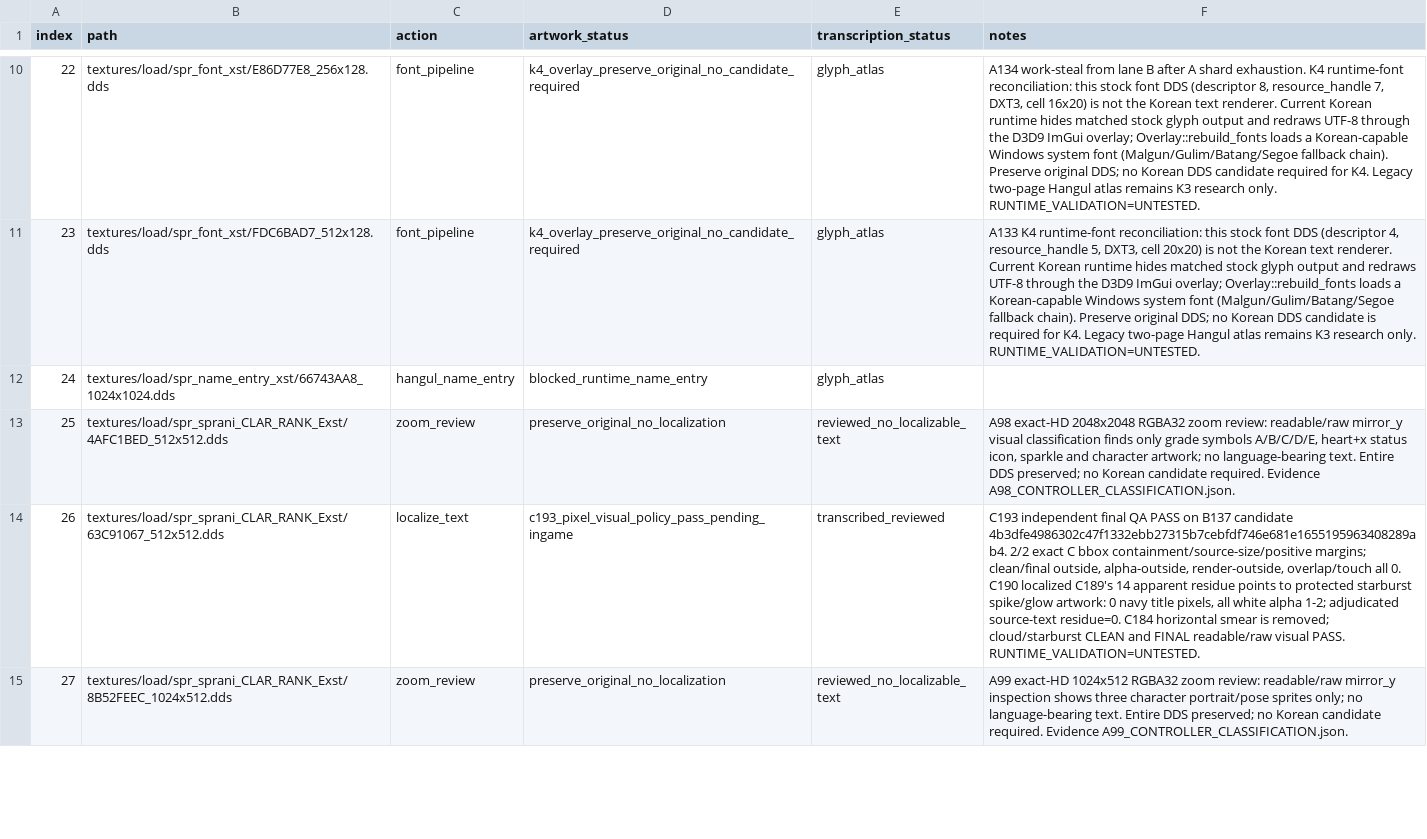
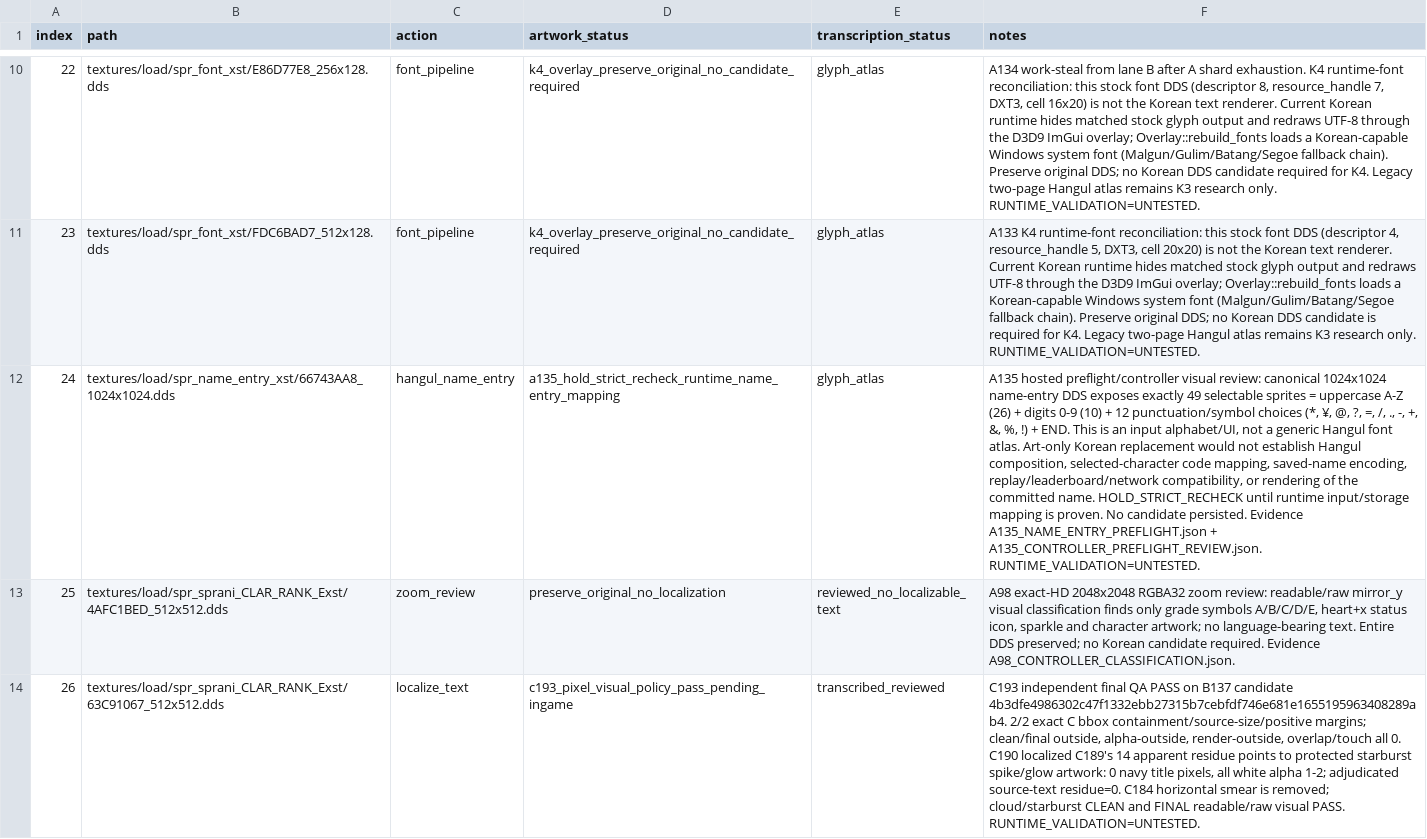
Before and after one commit to thp32tt/OutRun2006Tweaks, a CSV file: localization/graphics/asset_queue.csv, drawn as a sheet; only a part is shown, gaps mark what is left out; the shorter side is filled out with more unchanged rows; the diff names each change by its address in the sheet, - before the commit and + after, or states it on an @@ line.

Commit message:
localization(A): classify name-entry atlas strict hold

```diff
--- a/localization/graphics/asset_queue.csv
+++ b/localization/graphics/asset_queue.csv
-D12 (artwork_status): blocked_runtime_name_entry
+D12 (artwork_status): a135_hold_strict_recheck_runtime_name_entry_mapping
-F12 (notes): (empty)
+F12 (notes): A135 hosted preflight/controller visual review: canonical 1024x1024 name-entry DDS exposes exactly 49 selectable sprites = uppercase A-Z (26) + digits 0-9 (10) + 12 punctuation/symbol choices (*, ¥, @, ?, =, /, ., -, +, &, %, !) + END. This is an input alphabet/UI, not a generic Hangul font atlas. Art-only Korean replacement would not establish Hangul composition, selected-character code mapping, saved-name encoding, replay/leaderboard/network compatibility, or rendering of the committed name. HOLD_STRICT_RECHECK until runtime input/storage mapping is proven. No candidate persisted. Evidence A135_NAME_ENTRY_PREFLIGHT.json + A135_CONTROLLER_PREFLIGHT_REVIEW.json. RUNTIME_VALIDATION=UNTESTED.
```
Also changed, not shown: 5 other files.
